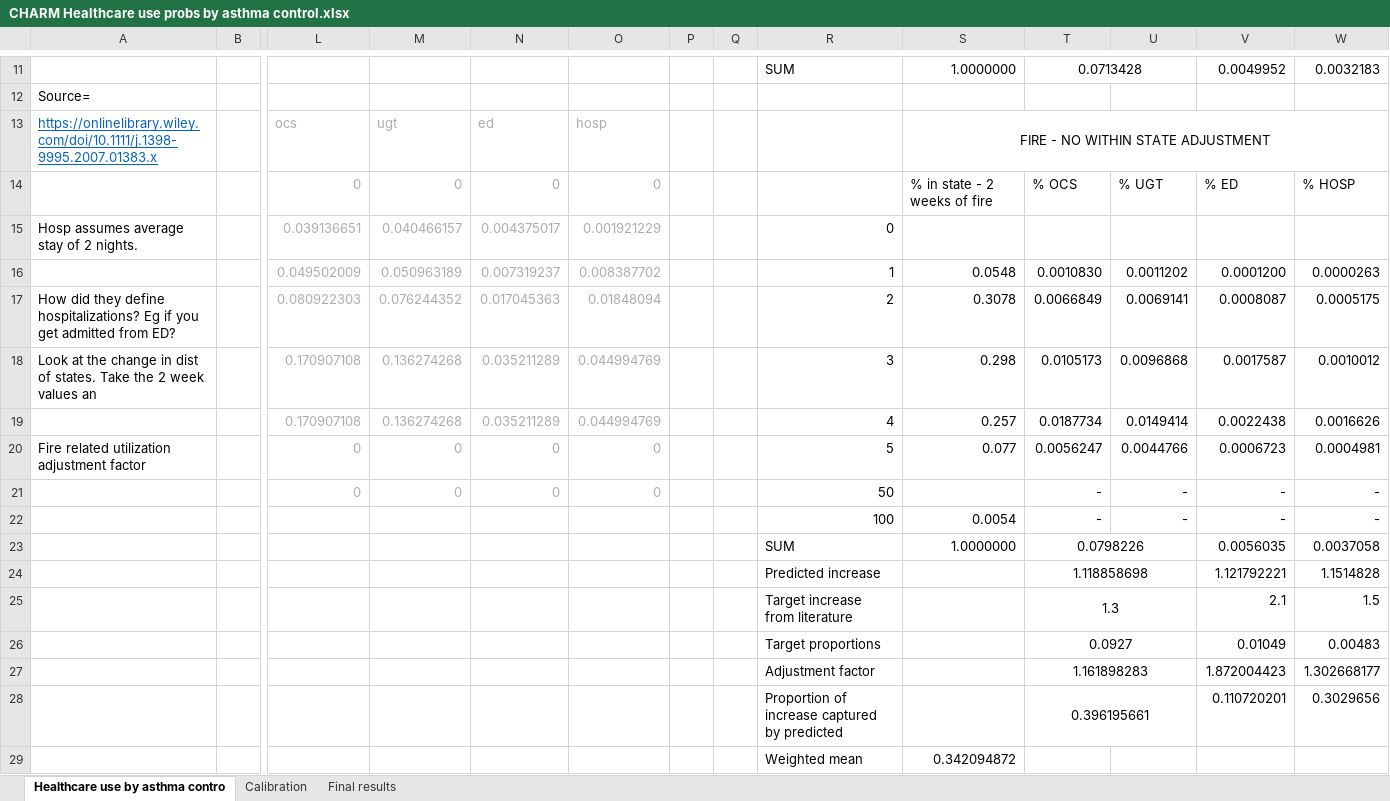
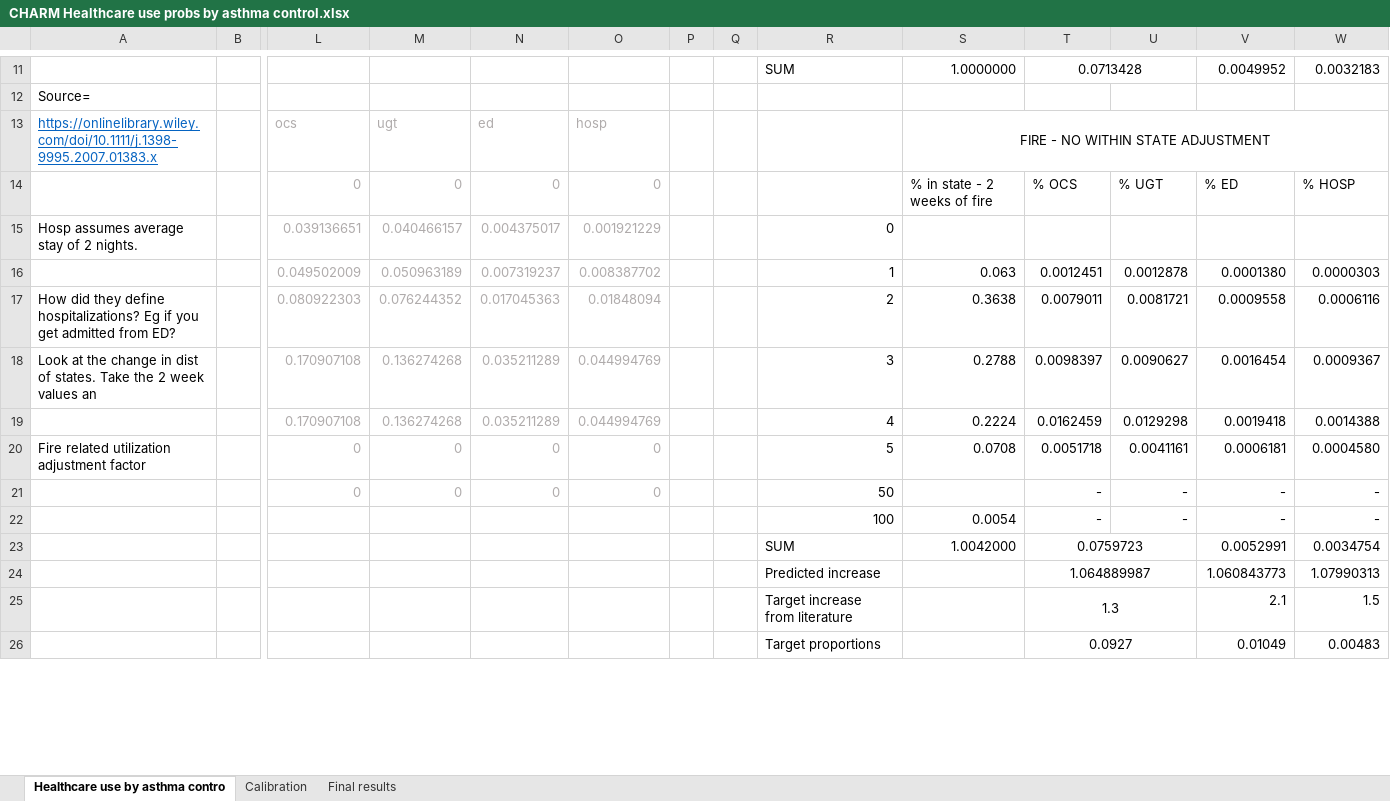
Before and after one commit to sigalm/Climate-Health, an Excel workbook: Data/Asthma/Healthcare use/CHARM Healthcare use probs by asthma control.xlsx, sheet Healthcare use by asthma contro, drawn as a sheet; only a part is shown, gaps mark what is left out; values as stored, in another font and other column widths than the file's, no borders; removed rows and columns are numbered as before the commit, all else as after; rows hold the shown columns only; the diff covers the shown part only; the diff names each change by its address in the sheet, - before the commit and + after, or states it on an @@ line.

Commit message:
Updated Costs() function. This version of the codebase reflects manuscript version submitted to Lancet Planet Health.

```diff
--- a/Data/Asthma/Healthcare use/CHARM Healthcare use probs by asthma control.xlsx (sheet Healthcare use by asthma contro)
+++ b/Data/Asthma/Healthcare use/CHARM Healthcare use probs by asthma control.xlsx (sheet Healthcare use by asthma contro)
-S16: 0.0548
+S16: 0.063
-T16: 0.0010830
+T16: 0.0012451
-U16: 0.0011202
+U16: 0.0012878
-V16: 0.0001200
+V16: 0.0001380
-W16: 0.0000263
+W16: 0.0000303
-S17: 0.3078
+S17: 0.3638
-T17: 0.0066849
+T17: 0.0079011
-U17: 0.0069141
+U17: 0.0081721
-V17: 0.0008087
+V17: 0.0009558
-W17: 0.0005175
+W17: 0.0006116
-S18: 0.298
+S18: 0.2788
-T18: 0.0105173
+T18: 0.0098397
-U18: 0.0096868
+U18: 0.0090627
-V18: 0.0017587
+V18: 0.0016454
-W18: 0.0010012
+W18: 0.0009367
-S19: 0.257
+S19: 0.2224
-T19: 0.0187734
+T19: 0.0162459
-U19: 0.0149414
+U19: 0.0129298
-V19: 0.0022438
+V19: 0.0019418
-W19: 0.0016626
+W19: 0.0014388
-S20: 0.077
+S20: 0.0708
-T20: 0.0056247
+T20: 0.0051718
-U20: 0.0044766
+U20: 0.0041161
-V20: 0.0006723
+V20: 0.0006181
-W20: 0.0004981
+W20: 0.0004580
-row 23:  |  |  |  |  |  |  |  | SUM | 1.0000000 | 0.0798226 |  | 0.0056035 | 0.0037058
-row 24:  |  |  |  |  |  |  |  | Predicted increase |  | 1.118858698 |  | 1.121792221 | 1.1514828
+row 23:  |  |  |  |  |  |  |  | SUM | 1.0042000 | 0.0759723 |  | 0.0052991 | 0.0034754
+row 24:  |  |  |  |  |  |  |  | Predicted increase |  | 1.064889987 |  | 1.060843773 | 1.07990313
-row 27:  |  |  |  |  |  |  |  | Adjustment factor |  | 1.161898283 |  | 1.872004423 | 1.302668177
-row 28:  |  |  |  |  |  |  |  | Proportion of increase captured by predicted |  | 0.396195661 |  | 0.110720201 | 0.3029656
-row 29:  |  |  |  |  |  |  |  | Weighted mean | 0.342094872
```
Also changed, not shown: 17 added rows, 5 removed rows, 12 edited cells and merged cells elsewhere in this sheet, sheet Calibration, sheet Final results, formulas that keep their value, hidden cells, Data/Asthma/Transition probabilities/transition data_weekly_recalibrate2.xlsx, 12 other files.
